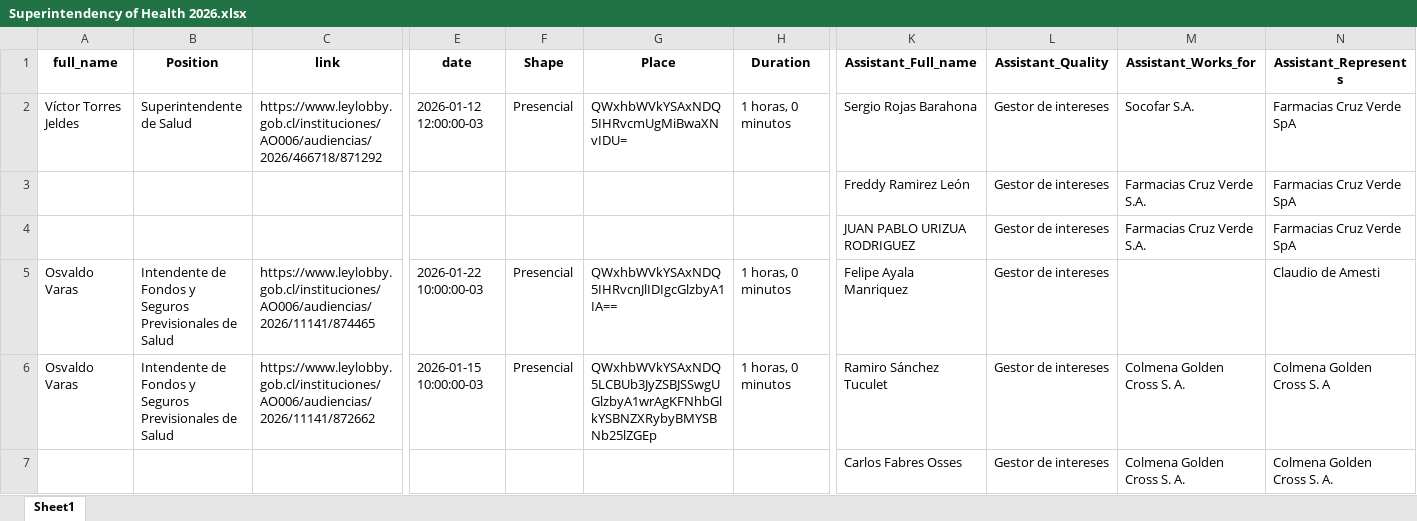
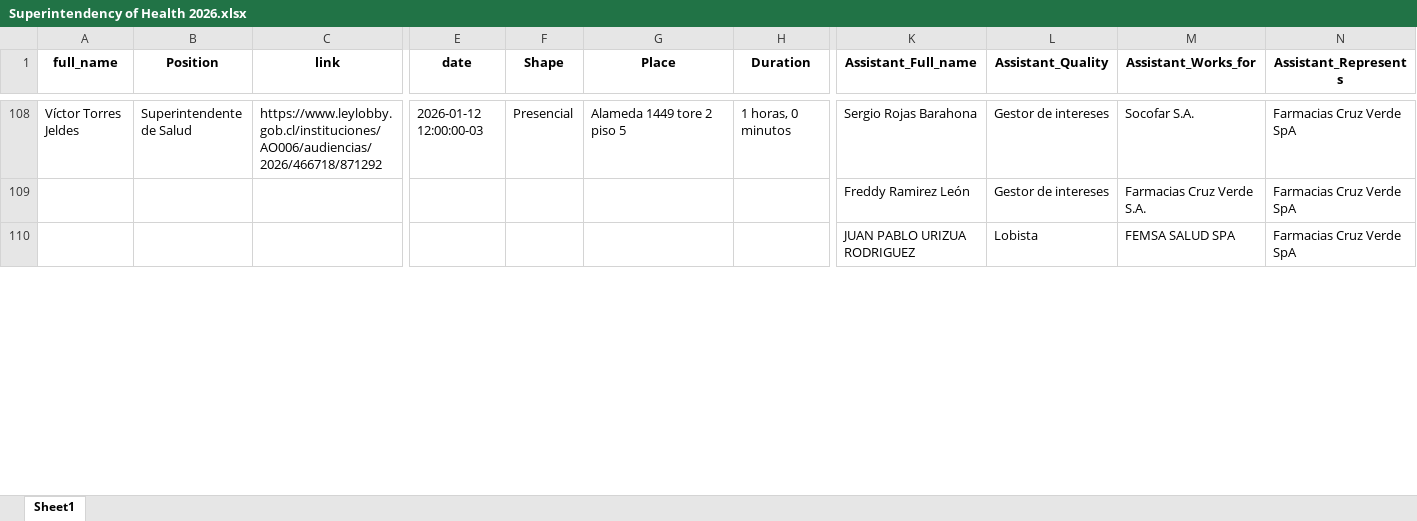
Before and after one commit to mariswarycharan/Chile_Ley_del_Lobby_Project, an Excel workbook: output/2026/scraped_data/Superintendency of Health 2026.xlsx, sheet Sheet1, drawn as a sheet; only a part is shown, gaps mark what is left out; values as stored, in another font and other column widths than the file's, no borders; removed rows and columns are numbered as before the commit, all else as after; rows hold the shown columns only; the diff covers the shown part only; the diff names each change by its address in the sheet, - before the commit and + after, or states it on an @@ line.

```diff
--- a/output/2026/scraped_data/Superintendency of Health 2026.xlsx (sheet Sheet1)
+++ b/output/2026/scraped_data/Superintendency of Health 2026.xlsx (sheet Sheet1)
-G108 (Place): QWxhbWVkYSAxNDQ5IHRvcmUgMiBwaXNvIDU=
+G108 (Place): Alameda 1449 tore 2 piso 5
-L110 (Assistant_Quality): Gestor de intereses
+L110 (Assistant_Quality): Lobista
-M110 (Assistant_Works_for): Farmacias Cruz Verde S.A.
+M110 (Assistant_Works_for): FEMSA SALUD SPA
-row 5: Osvaldo Varas | Intendente de Fondos y Seguros Previsionales de Salud | https://www.leylobby.gob.cl/instituciones/AO006/audiencias/2026/11141/874465 | 2026-01-22 10:00:00-03 | Presencial | QWxhbWVkYSAxNDQ5IHRvcnJlIDIgcGlzbyA1IA== | 1 horas, 0 minutos | Felipe Ayala Manriquez | Gestor de intereses |  | Claudio de Amesti
-row 6: Osvaldo Varas | Intendente de Fondos y Seguros Previsionales de Salud | https://www.leylobby.gob.cl/instituciones/AO006/audiencias/2026/11141/872662 | 2026-01-15 10:00:00-03 | Presencial | QWxhbWVkYSAxNDQ5LCBUb3JyZSBJSSwgUGlzbyA1wrAgKFNhbGlkYSBNZXRybyBMYSBNb25lZGEp | 1 horas, 0 minutos | Ramiro Sánchez Tuculet | Gestor de intereses | Colmena Golden Cross S. A. | Colmena Golden Cross S. A
@@ row 7 moved to row 66: Carlos Fabres Osses @@
```
Also changed, not shown: 157 added rows, 4 removed rows, 1 moved row and 17 edited cells elsewhere in this sheet, output/2026/scraped_data/Institute of Public Health 2026.xlsx, output/2026/scraped_data/Ministry of Health 2026.xlsx, 50 other files.
